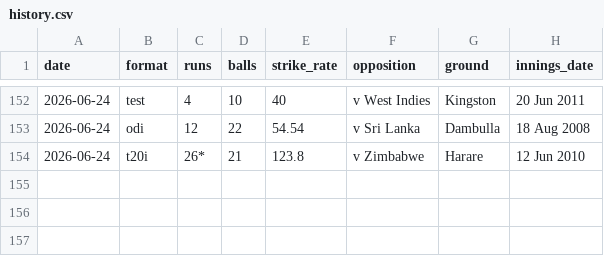
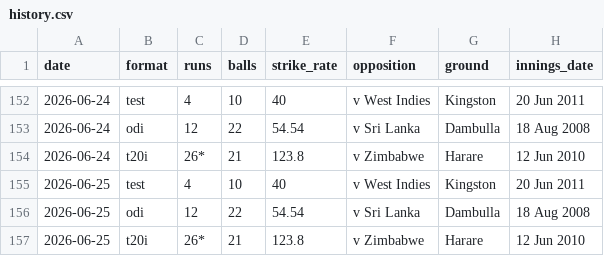
Before and after one commit to Alchemist432/virat-daily-stats, a CSV file: output/history.csv, drawn as a sheet; only a part is shown, gaps mark what is left out.

```diff
--- a/output/history.csv
+++ b/output/history.csv
@@ -154 +154,4 @@ date,format,runs,balls,strike_rate,opposition,ground,innings_date
 2026-06-24,t20i,26*,21,123.8,v Zimbabwe,Harare,12 Jun 2010
+2026-06-25,test,4,10,40,v West Indies,Kingston,20 Jun 2011
+2026-06-25,odi,12,22,54.54,v Sri Lanka,Dambulla,18 Aug 2008
+2026-06-25,t20i,26*,21,123.8,v Zimbabwe,Harare,12 Jun 2010
```
Also changed, not shown: 2 other files.
